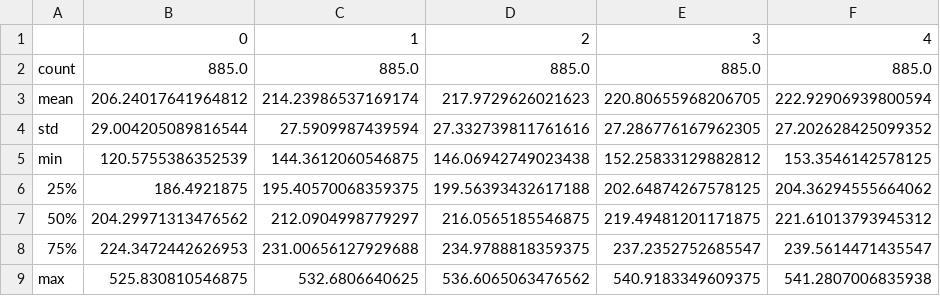
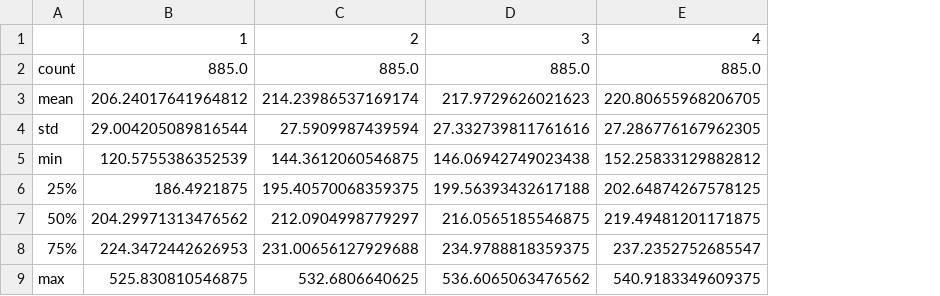
Before and after one commit to Gefft3/ecos-da-rota, a CSV file: Experimentos/Logs Relevantes/k = 4/distancias_describe.csv, drawn as a sheet; removed rows and columns are numbered as before the commit, all else as after; the diff names each change by its address in the sheet, - before the commit and + after, or states it on an @@ line.

```diff
--- a/Experimentos/Logs Relevantes/k = 4/distancias_describe.csv
+++ b/Experimentos/Logs Relevantes/k = 4/distancias_describe.csv
-column F, rows 2-9: 885.0 | 222.92906939800594 | 27.202628425099352 | 153.3546142578125 | 204.36294555664062 | 221.61013793945312 | 239.5614471435547 | 541.2807006835938
-row 1:  | 0 | 1 | 2 | 3 | 4
+row 1:  | 1 | 2 | 3 | 4
```
Also changed, not shown: Experimentos/Logs Relevantes/k = 15/distancias_describe.csv, Experimentos/Logs Relevantes/k = 3/distancias_describe.csv, 23 other files.
